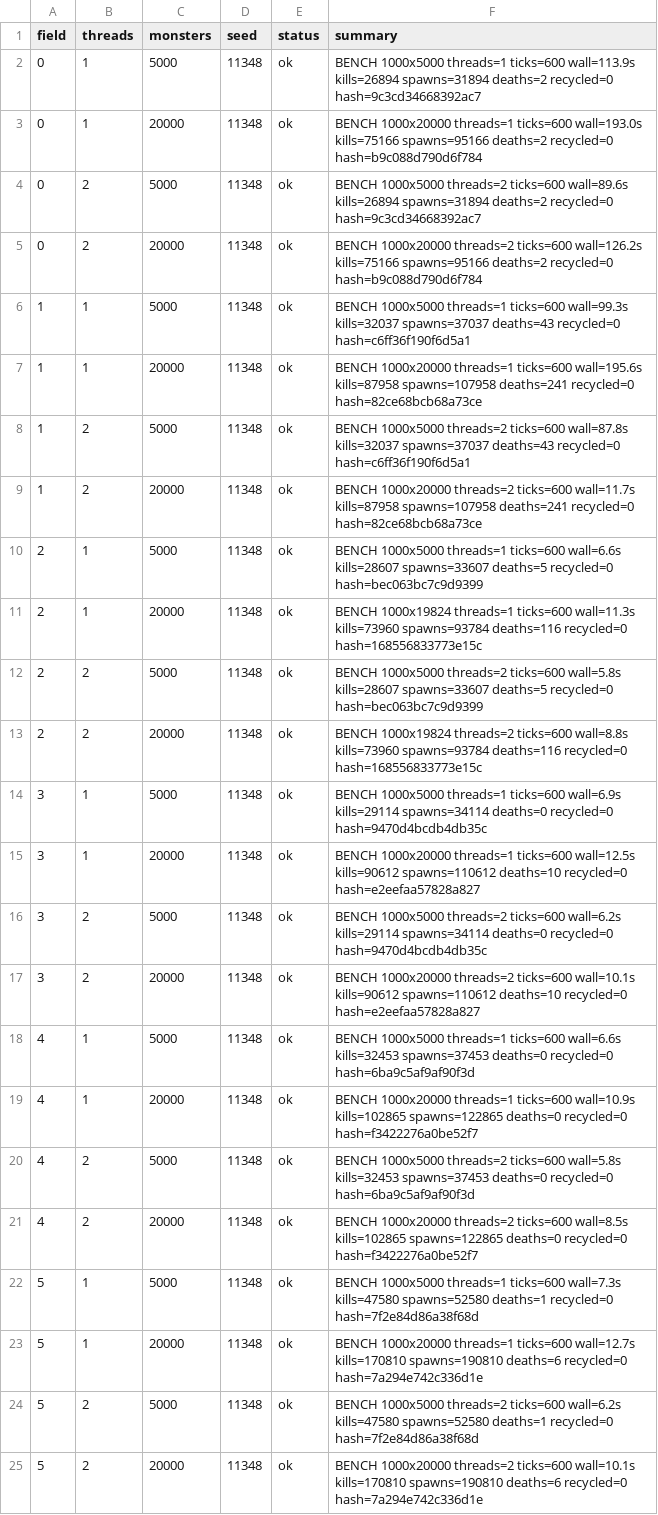
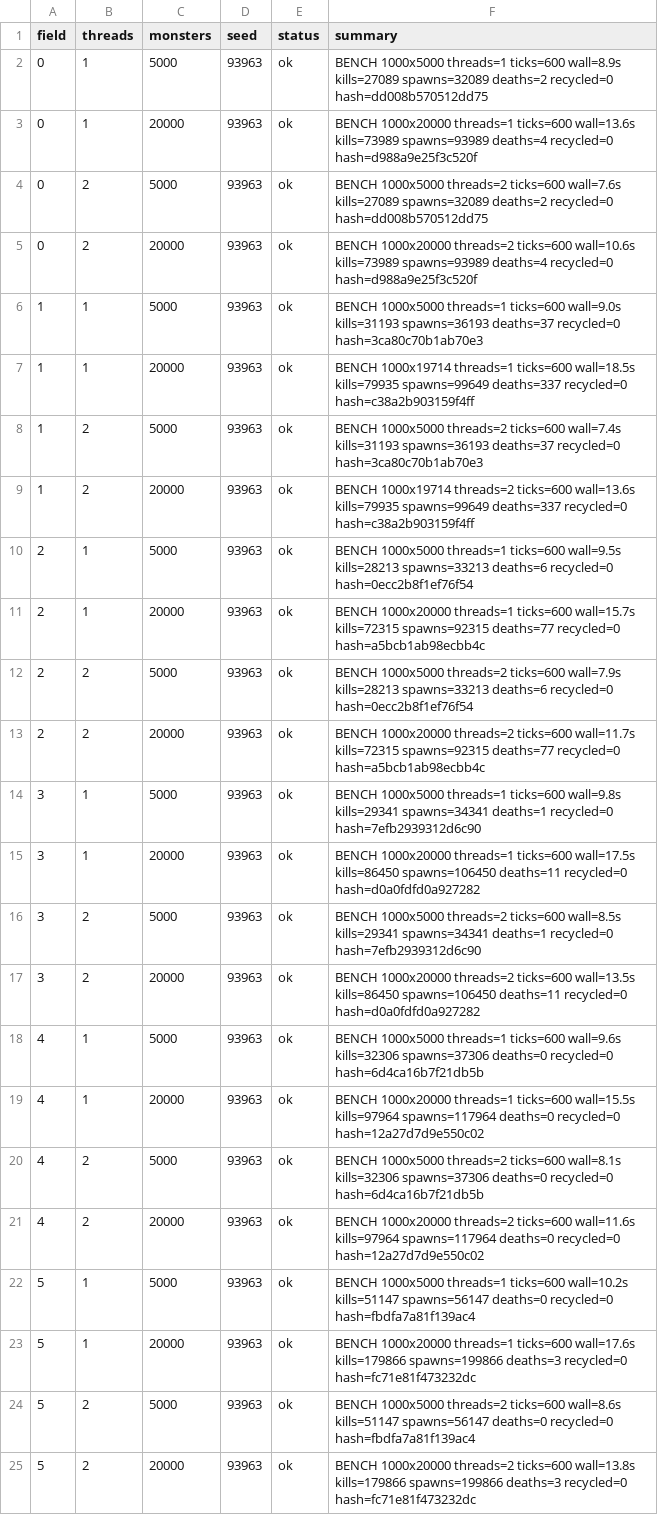
Before and after one commit to Proximo0/MagicSmash, a CSV file: work/261122113638-7718/art/ubuntu-bench.csv, drawn as a sheet; the diff names each change by its address in the sheet, - before the commit and + after, or states it on an @@ line.

Commit message:
ubuntu: job 261122113638-7718 2026-11-25T15:05:26Z

```diff
--- a/work/261122113638-7718/art/ubuntu-bench.csv
+++ b/work/261122113638-7718/art/ubuntu-bench.csv
-D2:D25 (seed): 11348
+D2:D25 (seed): 93963
-F2 (summary): …threads=1 ticks=600 wall=113.9s kills=26894 spawns=31894 deaths=2 recycled=0 hash=9c3cd34668392ac7
+F2 (summary): …threads=1 ticks=600 wall=8.9s kills=27089 spawns=32089 deaths=2 recycled=0 hash=dd008b570512dd75
-F3 (summary): …threads=1 ticks=600 wall=193.0s kills=75166 spawns=95166 deaths=2 recycled=0 hash=b9c088d790d6f784
+F3 (summary): …threads=1 ticks=600 wall=13.6s kills=73989 spawns=93989 deaths=4 recycled=0 hash=d988a9e25f3c520f
-F4 (summary): …threads=2 ticks=600 wall=89.6s kills=26894 spawns=31894 deaths=2 recycled=0 hash=9c3cd34668392ac7
+F4 (summary): …threads=2 ticks=600 wall=7.6s kills=27089 spawns=32089 deaths=2 recycled=0 hash=dd008b570512dd75
-F5 (summary): …threads=2 ticks=600 wall=126.2s kills=75166 spawns=95166 deaths=2 recycled=0 hash=b9c088d790d6f784
+F5 (summary): …threads=2 ticks=600 wall=10.6s kills=73989 spawns=93989 deaths=4 recycled=0 hash=d988a9e25f3c520f
-F6 (summary): …threads=1 ticks=600 wall=99.3s kills=32037 spawns=37037 deaths=43 recycled=0 hash=c6ff36f190f6d5a1
+F6 (summary): …threads=1 ticks=600 wall=9.0s kills=31193 spawns=36193 deaths=37 recycled=0 hash=3ca80c70b1ab70e3
-F7 (summary): BENCH 1000x20000 threads=1 ticks=600 wall=195.6s kills=87958 spawns=107958 deaths=241 recycled=0 hash=82ce68bcb68a73ce
+F7 (summary): BENCH 1000x19714 threads=1 ticks=600 wall=18.5s kills=79935 spawns=99649 deaths=337 recycled=0 hash=c38a2b903159f4ff
-F8 (summary): …threads=2 ticks=600 wall=87.8s kills=32037 spawns=37037 deaths=43 recycled=0 hash=c6ff36f190f6d5a1
+F8 (summary): …threads=2 ticks=600 wall=7.4s kills=31193 spawns=36193 deaths=37 recycled=0 hash=3ca80c70b1ab70e3
-F9 (summary): BENCH 1000x20000 threads=2 ticks=600 wall=11.7s kills=87958 spawns=107958 deaths=241 recycled=0 hash=82ce68bcb68a73ce
+F9 (summary): BENCH 1000x19714 threads=2 ticks=600 wall=13.6s kills=79935 spawns=99649 deaths=337 recycled=0 hash=c38a2b903159f4ff
-F10 (summary): …threads=1 ticks=600 wall=6.6s kills=28607 spawns=33607 deaths=5 recycled=0 hash=bec063bc7c9d9399
+F10 (summary): …threads=1 ticks=600 wall=9.5s kills=28213 spawns=33213 deaths=6 recycled=0 hash=0ecc2b8f1ef76f54
-F11 (summary): BENCH 1000x19824 threads=1 ticks=600 wall=11.3s kills=73960 spawns=93784 deaths=116 recycled=0 hash=168556833773e15c
+F11 (summary): BENCH 1000x20000 threads=1 ticks=600 wall=15.7s kills=72315 spawns=92315 deaths=77 recycled=0 hash=a5bcb1ab98ecbb4c
-F12 (summary): …threads=2 ticks=600 wall=5.8s kills=28607 spawns=33607 deaths=5 recycled=0 hash=bec063bc7c9d9399
+F12 (summary): …threads=2 ticks=600 wall=7.9s kills=28213 spawns=33213 deaths=6 recycled=0 hash=0ecc2b8f1ef76f54
-F13 (summary): BENCH 1000x19824 threads=2 ticks=600 wall=8.8s kills=73960 spawns=93784 deaths=116 recycled=0 hash=168556833773e15c
+F13 (summary): BENCH 1000x20000 threads=2 ticks=600 wall=11.7s kills=72315 spawns=92315 deaths=77 recycled=0 hash=a5bcb1ab98ecbb4c
-F14 (summary): …threads=1 ticks=600 wall=6.9s kills=29114 spawns=34114 deaths=0 recycled=0 hash=9470d4bcdb4db35c
+F14 (summary): …threads=1 ticks=600 wall=9.8s kills=29341 spawns=34341 deaths=1 recycled=0 hash=7efb2939312d6c90
-F15 (summary): …threads=1 ticks=600 wall=12.5s kills=90612 spawns=110612 deaths=10 recycled=0 hash=e2eefaa57828a827
+F15 (summary): …threads=1 ticks=600 wall=17.5s kills=86450 spawns=106450 deaths=11 recycled=0 hash=d0a0fdfd0a927282
-F16 (summary): …threads=2 ticks=600 wall=6.2s kills=29114 spawns=34114 deaths=0 recycled=0 hash=9470d4bcdb4db35c
+F16 (summary): …threads=2 ticks=600 wall=8.5s kills=29341 spawns=34341 deaths=1 recycled=0 hash=7efb2939312d6c90
-F17 (summary): …threads=2 ticks=600 wall=10.1s kills=90612 spawns=110612 deaths=10 recycled=0 hash=e2eefaa57828a827
+F17 (summary): …threads=2 ticks=600 wall=13.5s kills=86450 spawns=106450 deaths=11 recycled=0 hash=d0a0fdfd0a927282
-F18 (summary): …threads=1 ticks=600 wall=6.6s kills=32453 spawns=37453 deaths=0 recycled=0 hash=6ba9c5af9af90f3d
+F18 (summary): …threads=1 ticks=600 wall=9.6s kills=32306 spawns=37306 deaths=0 recycled=0 hash=6d4ca16b7f21db5b
-F19 (summary): …threads=1 ticks=600 wall=10.9s kills=102865 spawns=122865 deaths=0 recycled=0 hash=f3422276a0be52f7
+F19 (summary): …threads=1 ticks=600 wall=15.5s kills=97964 spawns=117964 deaths=0 recycled=0 hash=12a27d7d9e550c02
-F20 (summary): …threads=2 ticks=600 wall=5.8s kills=32453 spawns=37453 deaths=0 recycled=0 hash=6ba9c5af9af90f3d
+F20 (summary): …threads=2 ticks=600 wall=8.1s kills=32306 spawns=37306 deaths=0 recycled=0 hash=6d4ca16b7f21db5b
-F21 (summary): …threads=2 ticks=600 wall=8.5s kills=102865 spawns=122865 deaths=0 recycled=0 hash=f3422276a0be52f7
+F21 (summary): …threads=2 ticks=600 wall=11.6s kills=97964 spawns=117964 deaths=0 recycled=0 hash=12a27d7d9e550c02
-F22 (summary): …threads=1 ticks=600 wall=7.3s kills=47580 spawns=52580 deaths=1 recycled=0 hash=7f2e84d86a38f68d
+F22 (summary): …threads=1 ticks=600 wall=10.2s kills=51147 spawns=56147 deaths=0 recycled=0 hash=fbdfa7a81f139ac4
-F23 (summary): …threads=1 ticks=600 wall=12.7s kills=170810 spawns=190810 deaths=6 recycled=0 hash=7a294e742c336d1e
+F23 (summary): …threads=1 ticks=600 wall=17.6s kills=179866 spawns=199866 deaths=3 recycled=0 hash=fc71e81f473232dc
-F24 (summary): …threads=2 ticks=600 wall=6.2s kills=47580 spawns=52580 deaths=1 recycled=0 hash=7f2e84d86a38f68d
+F24 (summary): …threads=2 ticks=600 wall=8.6s kills=51147 spawns=56147 deaths=0 recycled=0 hash=fbdfa7a81f139ac4
-F25 (summary): …threads=2 ticks=600 wall=10.1s kills=170810 spawns=190810 deaths=6 recycled=0 hash=7a294e742c336d1e
+F25 (summary): …threads=2 ticks=600 wall=13.8s kills=179866 spawns=199866 deaths=3 recycled=0 hash=fc71e81f473232dc
```
Also changed, not shown: 1 other file.
